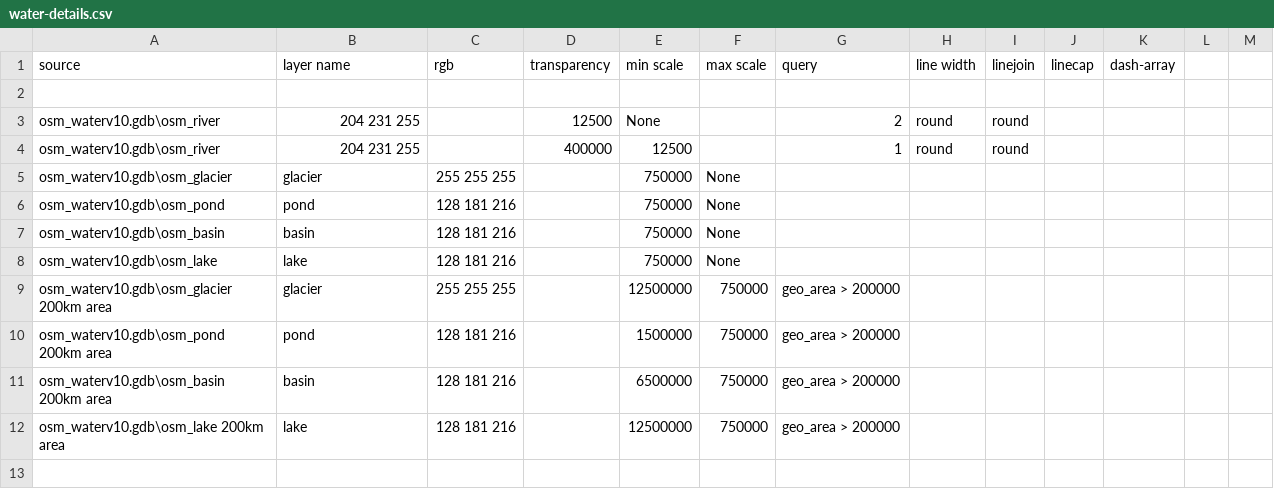
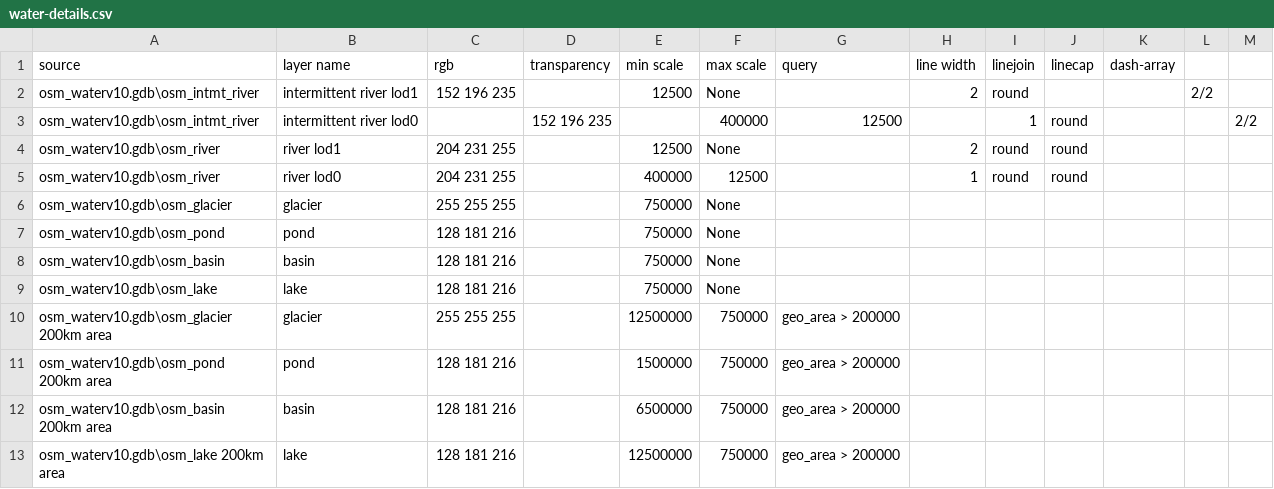
Before and after one commit to BerryDaniel/georemedy-osm-arcgis, a CSV file: styles/water-details.csv, drawn as a sheet.

```diff
--- a/styles/water-details.csv
+++ b/styles/water-details.csv
@@ -1,5 +1,6 @@
 source,layer name, rgb, transparency, min scale, max scale, query, line width, linejoin, linecap, dash-array
-
-osm_waterv10.gdb\osm_river,204 231 255,,12500,None,,2,round,round,,
-osm_waterv10.gdb\osm_river,204 231 255,,400000,12500,,1,round,round,,
+osm_waterv10.gdb\osm_intmt_river,intermittent river lod1,152 196 235,,12500,None,,2,round,,,2/2
+osm_waterv10.gdb\osm_intmt_river,intermittent river lod0,,152 196 235,,400000,12500,,1,round,,,2/2
+osm_waterv10.gdb\osm_river,river lod1,204 231 255,,12500,None,,2,round,round,,
+osm_waterv10.gdb\osm_river,river lod0,204 231 255,,400000,12500,,1,round,round,,
 osm_waterv10.gdb\osm_glacier,glacier,255 255 255,,750000,None,,,,,
```
